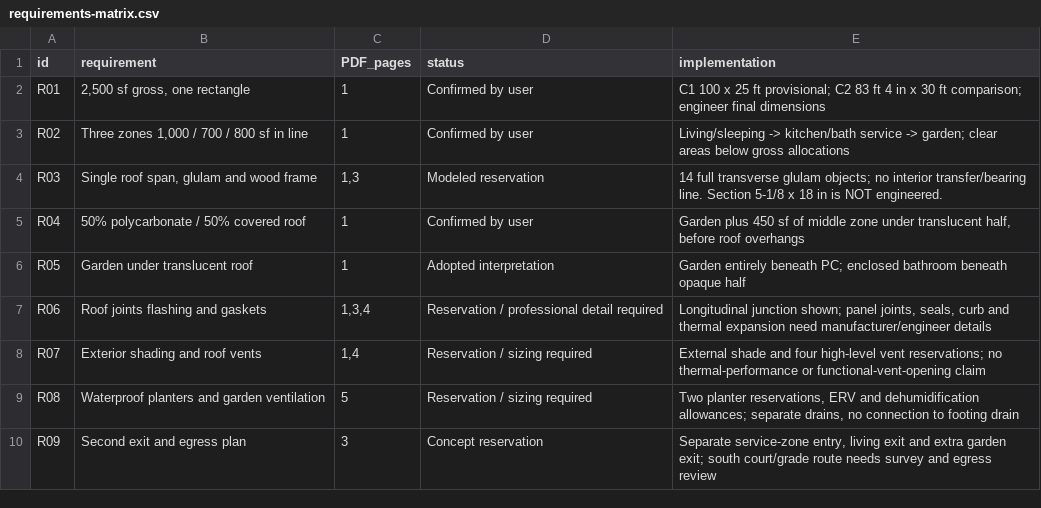
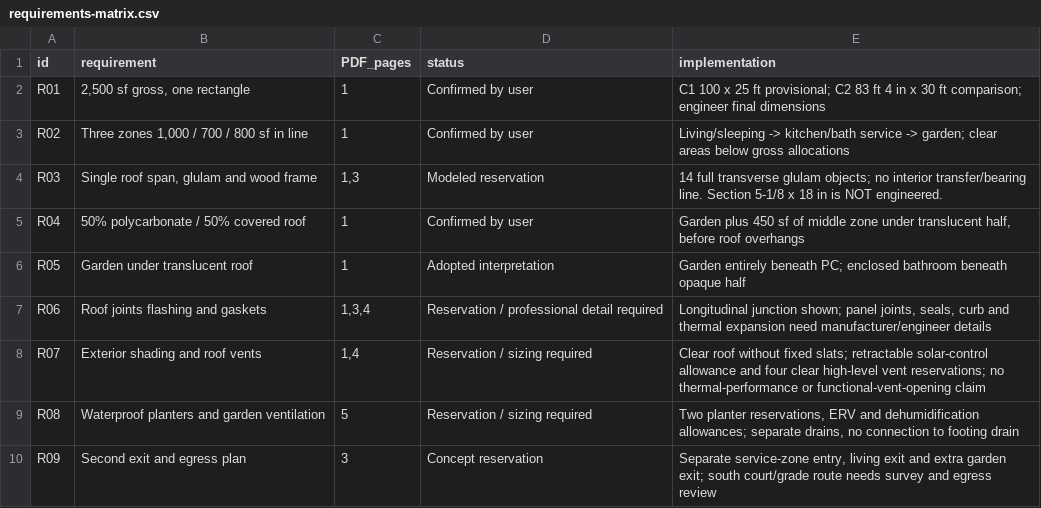
Before and after one commit to shusain/portal-earthship-home-design, a CSV file: revisions/owner-brief-v2/project/requirements-matrix.csv, drawn as a sheet; only a part is shown.

```diff
--- a/revisions/owner-brief-v2/project/requirements-matrix.csv
+++ b/revisions/owner-brief-v2/project/requirements-matrix.csv
@@ -7,3 +7,3 @@ R05,Garden under translucent roof,1,Adopted interpretation,Garden entirely benea
 R06,Roof joints flashing and gaskets,"1,3,4",Reservation / professional detail required,"Longitudinal junction shown; panel joints, seals, curb and thermal expansion need manufacturer/engineer details"
-R07,Exterior shading and roof vents,"1,4",Reservation / sizing required,External shade and four high-level vent reservations; no thermal-performance or functional-vent-opening claim
+R07,Exterior shading and roof vents,"1,4",Reservation / sizing required,Clear roof without fixed slats; retractable solar-control allowance and four clear high-level vent reservations; no thermal-performance or functional-vent-opening claim
 R08,Waterproof planters and garden ventilation,5,Reservation / sizing required,"Two planter reservations, ERV and dehumidification allowances; separate drains, no connection to footing drain"
```
Also changed, not shown: revisions/owner-brief-v2/materials/bill-of-materials.csv, revisions/owner-brief-v2/materials/components.csv, 39 other files.
